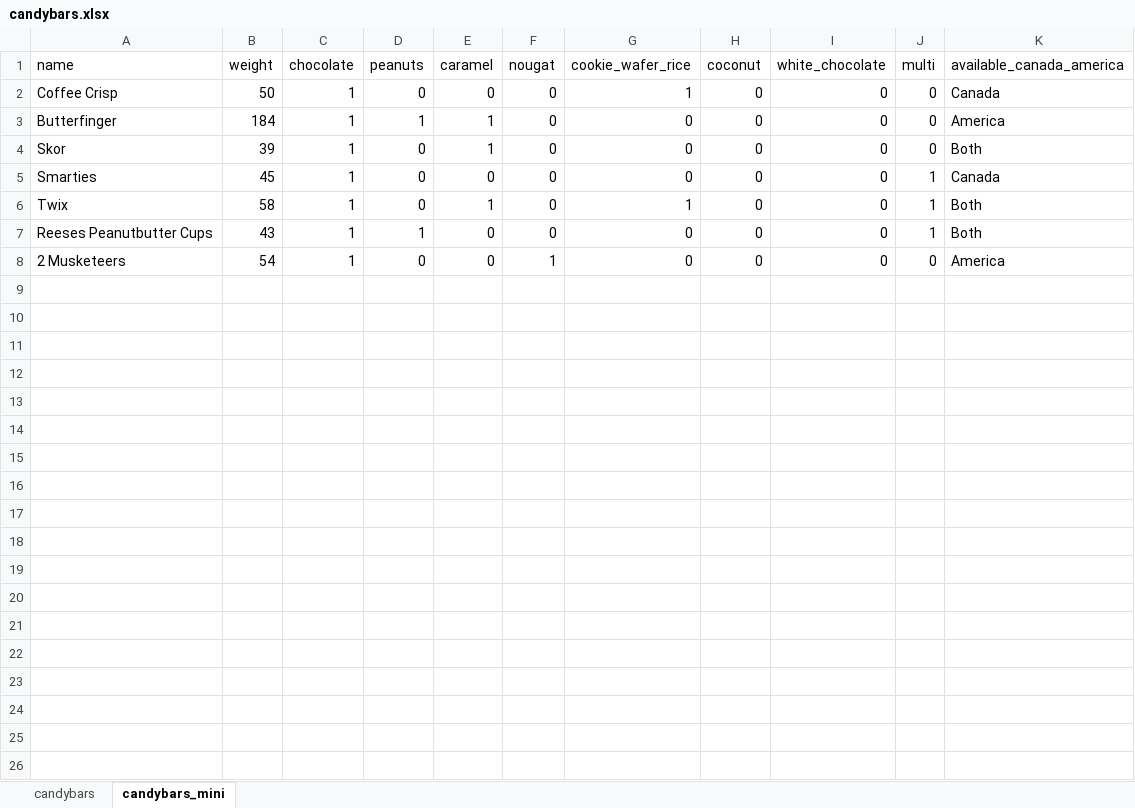
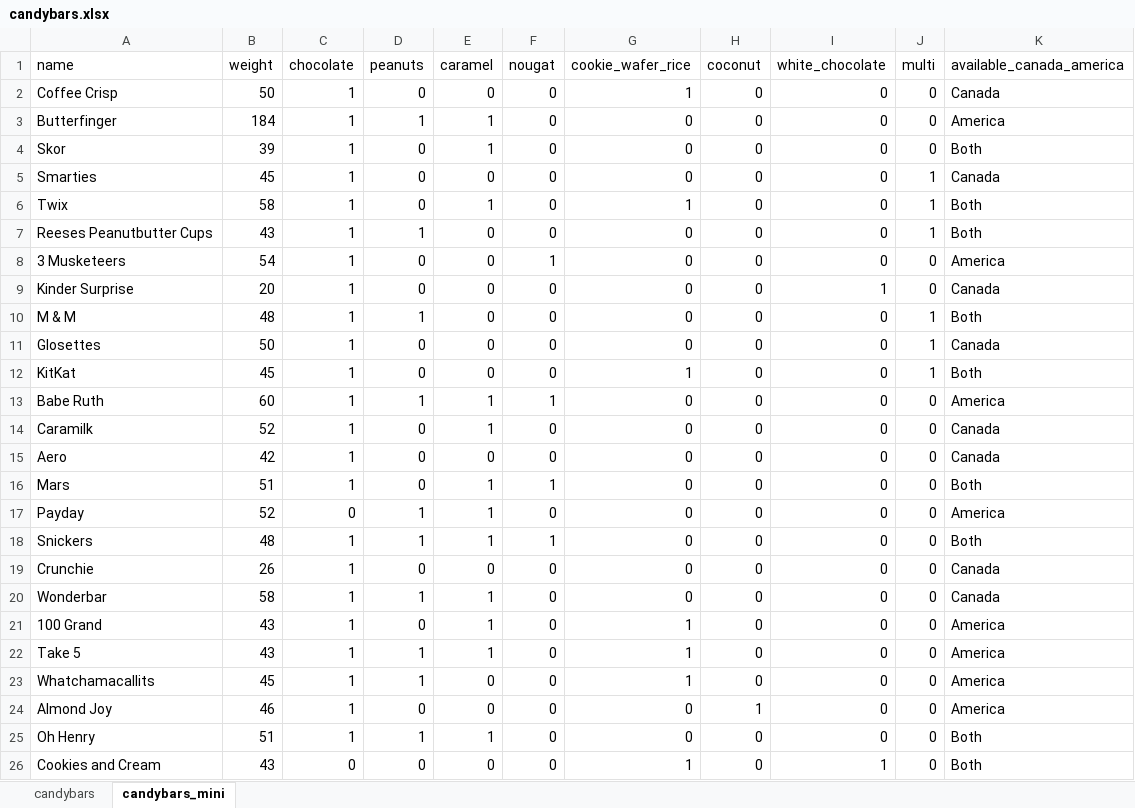
Before and after one commit to kashanuk/PPDS_Data, an Excel workbook: candybars.xlsx, sheet candybars_mini, drawn as a sheet; values as stored, in another font and other column widths than the file's, no borders; the diff names each change by its address in the sheet, - before the commit and + after, or states it on an @@ line.

Commit message:
Add files via upload

```diff
--- a/candybars.xlsx (sheet candybars_mini)
+++ b/candybars.xlsx (sheet candybars_mini)
-A8 (name): 2 Musketeers
+A8 (name): 3 Musketeers
+row 9: Kinder Surprise | 20 | 1 | 0 | 0 | 0 | 0 | 0 | 1 | 0 | Canada
+row 10: M & M | 48 | 1 | 1 | 0 | 0 | 0 | 0 | 0 | 1 | Both
+row 11: Glosettes | 50 | 1 | 0 | 0 | 0 | 0 | 0 | 0 | 1 | Canada
+row 12: KitKat | 45 | 1 | 0 | 0 | 0 | 1 | 0 | 0 | 1 | Both
+row 13: Babe Ruth | 60 | 1 | 1 | 1 | 1 | 0 | 0 | 0 | 0 | America
+row 14: Caramilk | 52 | 1 | 0 | 1 | 0 | 0 | 0 | 0 | 0 | Canada
+row 15: Aero | 42 | 1 | 0 | 0 | 0 | 0 | 0 | 0 | 0 | Canada
+row 16: Mars | 51 | 1 | 0 | 1 | 1 | 0 | 0 | 0 | 0 | Both
+row 17: Payday | 52 | 0 | 1 | 1 | 0 | 0 | 0 | 0 | 0 | America
+row 18: Snickers | 48 | 1 | 1 | 1 | 1 | 0 | 0 | 0 | 0 | Both
+row 19: Crunchie | 26 | 1 | 0 | 0 | 0 | 0 | 0 | 0 | 0 | Canada
+row 20: Wonderbar | 58 | 1 | 1 | 1 | 0 | 0 | 0 | 0 | 0 | Canada
+row 21: 100 Grand | 43 | 1 | 0 | 1 | 0 | 1 | 0 | 0 | 0 | America
+row 22: Take 5 | 43 | 1 | 1 | 1 | 0 | 1 | 0 | 0 | 0 | America
+row 23: Whatchamacallits | 45 | 1 | 1 | 0 | 0 | 1 | 0 | 0 | 0 | America
+row 24: Almond Joy | 46 | 1 | 0 | 0 | 0 | 0 | 1 | 0 | 0 | America
+row 25: Oh Henry | 51 | 1 | 1 | 1 | 0 | 0 | 0 | 0 | 0 | Both
+row 26: Cookies and Cream | 43 | 0 | 0 | 0 | 0 | 1 | 0 | 1 | 0 | Both
```
